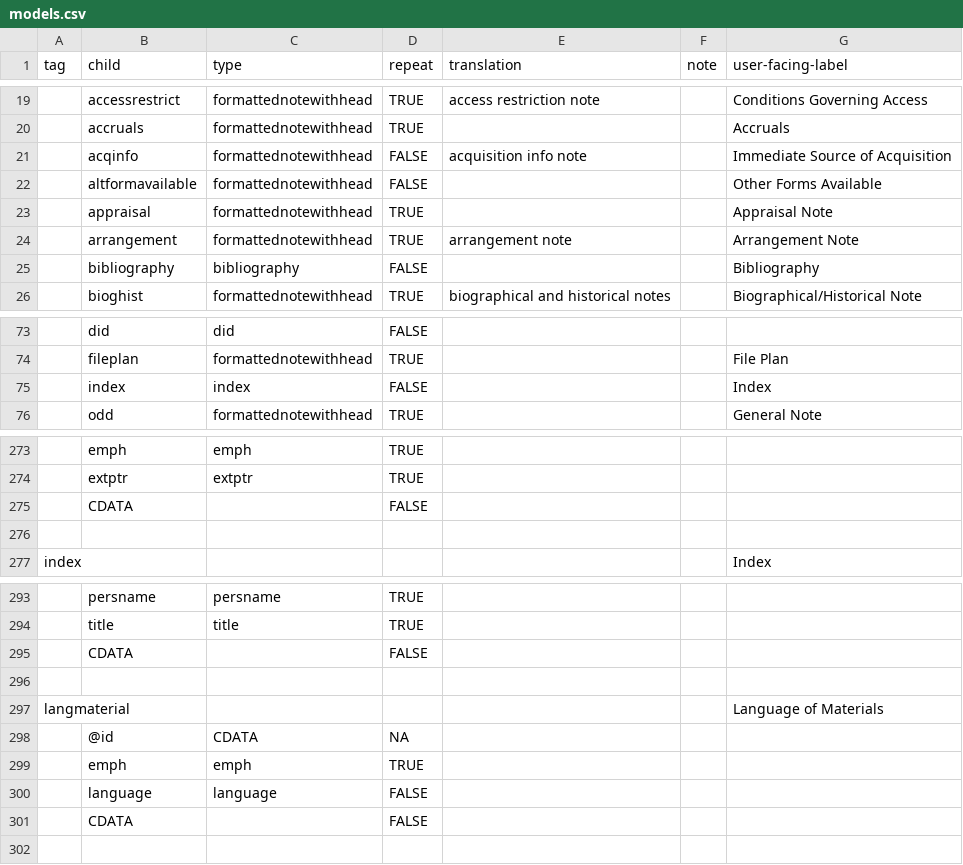
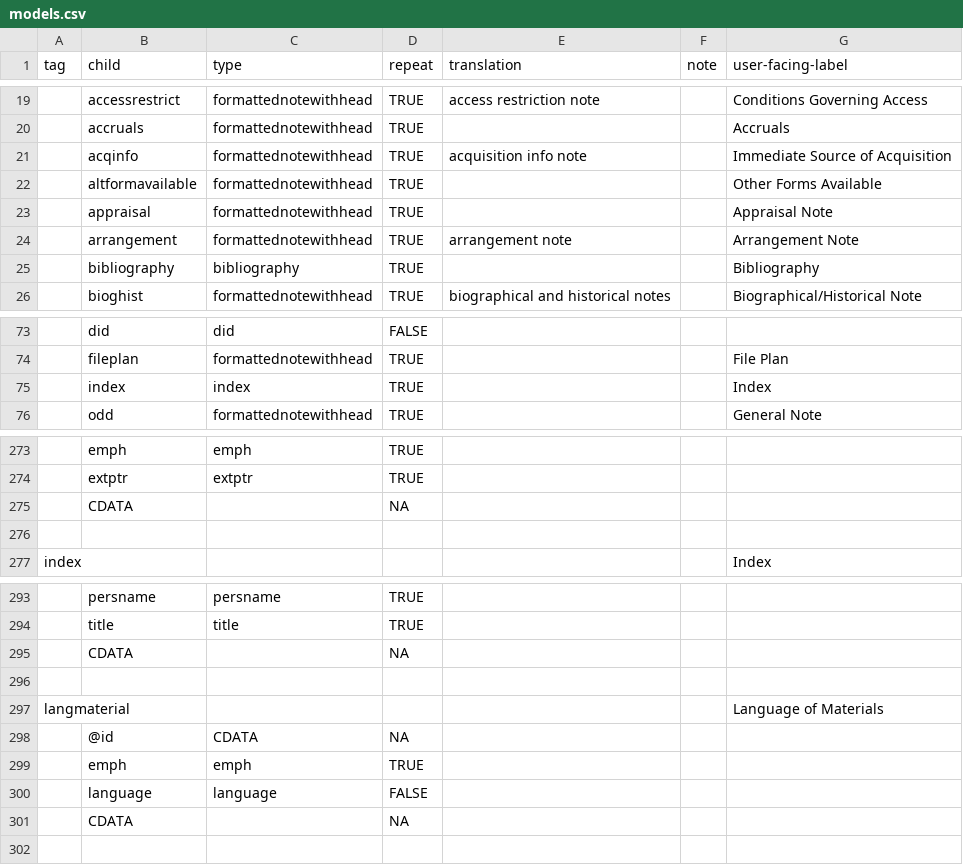
Before and after one commit to nyudlts/fadesign_29-data-model, a CSV file: models.csv, drawn as a sheet; only a part is shown, gaps mark what is left out; removed rows and columns are numbered as before the commit, all else as after; the diff covers the shown part only; the diff names each change by its address in the sheet, - before the commit and + after, or states it on an @@ line.

Commit message:
updating repeat columns

```diff
--- a/models.csv
+++ b/models.csv
-D21:D22 (repeat): FALSE
+D21:D22 (repeat): TRUE
-D25 (repeat): FALSE
+D25 (repeat): TRUE
-D75 (repeat): FALSE
+D75 (repeat): TRUE
-row 275:  | CDATA |  | FALSE
+row 275:  | CDATA |  | NA
-row 295:  | CDATA |  | FALSE
+row 295:  | CDATA |  | NA
-row 301:  | CDATA |  | FALSE
+row 301:  | CDATA |  | NA
```
Also changed, not shown: 3 edited cells elsewhere in this file.
